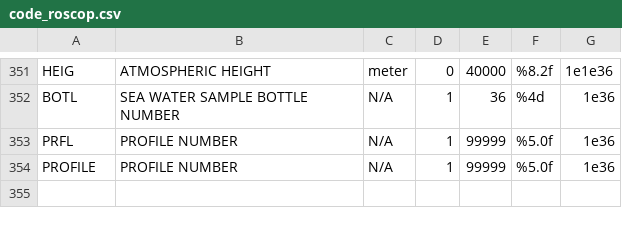
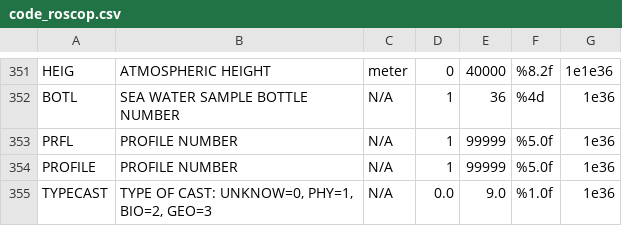
Before and after one commit to jgrelet/oceano2oceansites, a CSV file: code_roscop.csv, drawn as a sheet; only a part is shown, gaps mark what is left out; the diff names each change by its address in the sheet, - before the commit and + after, or states it on an @@ line.

Commit message:
add new 1D variable TYPECAST and const ProfileType

```diff
--- a/code_roscop.csv
+++ b/code_roscop.csv
+row 355: TYPECAST | TYPE OF CAST: UNKNOW=0, PHY=1, BIO=2, GEO=3 | N/A | 0.0 | 9.0 | %1.0f | 1e36
```
Also changed, not shown: 2 other files.
